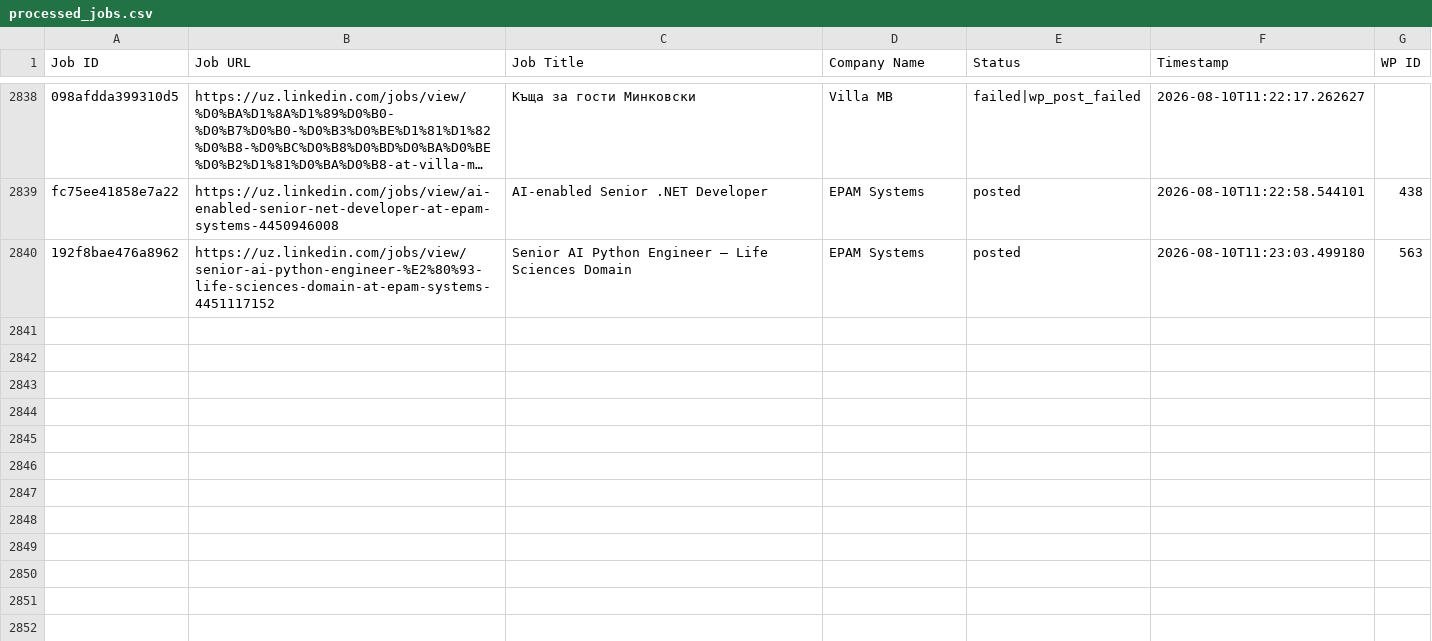
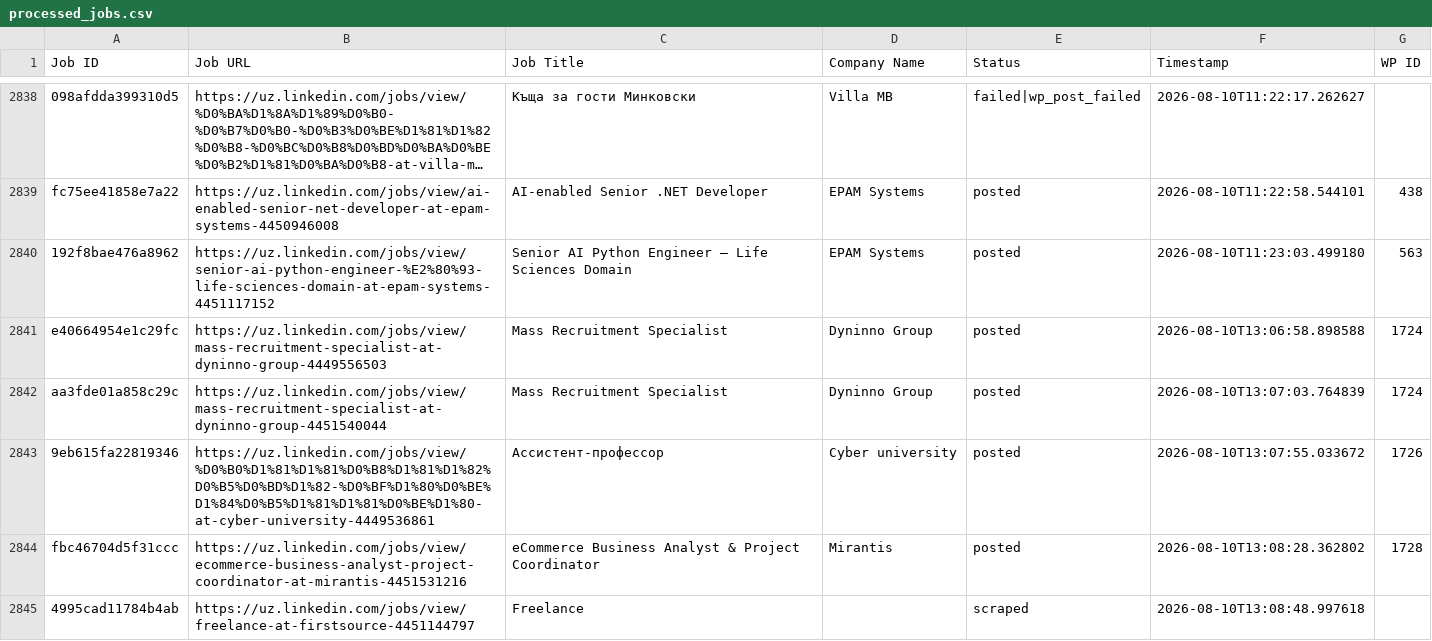
Before and after one commit to innovationinc2000/uz, a CSV file: processed_jobs.csv, drawn as a sheet; only a part is shown, gaps mark what is left out; long unchanged cells end in ….

```diff
--- a/processed_jobs.csv
+++ b/processed_jobs.csv
@@ -2872 +2872,6 @@ fc75ee41858e7a22,https://uz.linkedin.com/jobs/view/ai-enabled-senior-net-develop
 192f8bae476a8962,https://uz.linkedin.com/jobs/view/senior-ai-python-engineer-%E2%80%93-life-sciences-domain-at-epam-systems-4451117152,Senior AI Python Engineer – Life Sciences Domain,EPAM Systems,posted,2026-08-10T11:23:03.499180,563
+e40664954e1c29fc,https://uz.linkedin.com/jobs/view/mass-recruitment-specialist-at-dyninno-group-4449556503,Mass Recruitment Specialist,Dyninno Group,posted,2026-08-10T13:06:58.898588,1724
+aa3fde01a858c29c,https://uz.linkedin.com/jobs/view/mass-recruitment-specialist-at-dyninno-group-4451540044,Mass Recruitment Specialist,Dyninno Group,posted,2026-08-10T13:07:03.764839,1724
+9eb615fa22819346,https://uz.linkedin.com/jobs/view/%D0%B0%D1%81%D1%81%D0%B8%D1%81%D1%82%D0%B5%D0%BD%D1%82-%D0%BF%D1%80%D0%BE%D1%84%D0%B5%D1%81%D1%81%D0%BE%D1%80-at-cyber-university-4449536861,Ассистент-профессор,Cyber university,posted,2026-08-10T13:07:55.033672,1726
+fbc46704d5f31ccc,https://uz.linkedin.com/jobs/view/ecommerce-business-analyst-project-coordinator-at-mirantis-4451531216,eCommerce Business Analyst & Project Coordinator,Mirantis,posted,2026-08-10T13:08:28.362802,1728
+4995cad11784b4ab,https://uz.linkedin.com/jobs/view/freelance-at-firstsource-4451144797,Freelance,,scraped,2026-08-10T13:08:48.997618,
```
